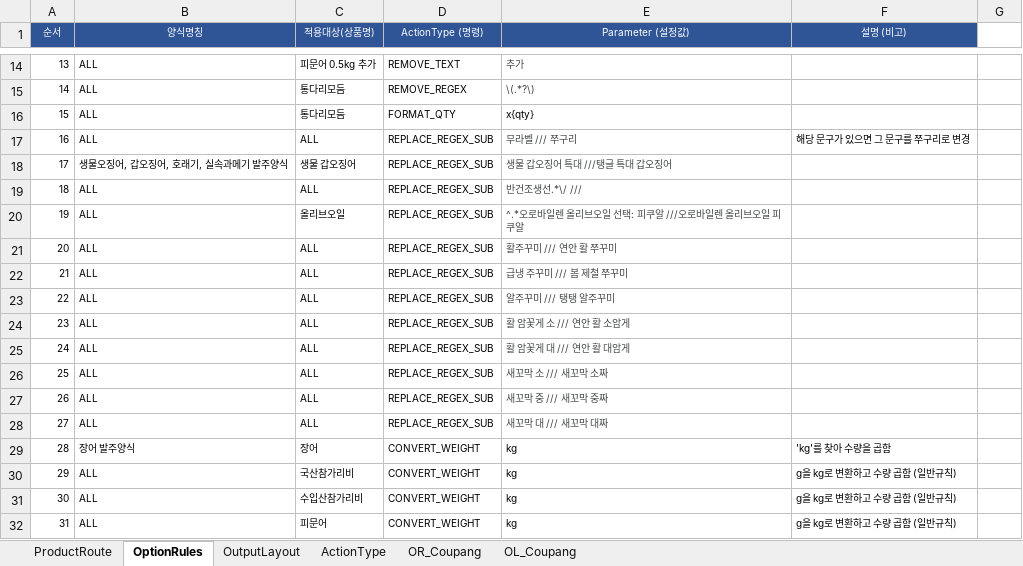
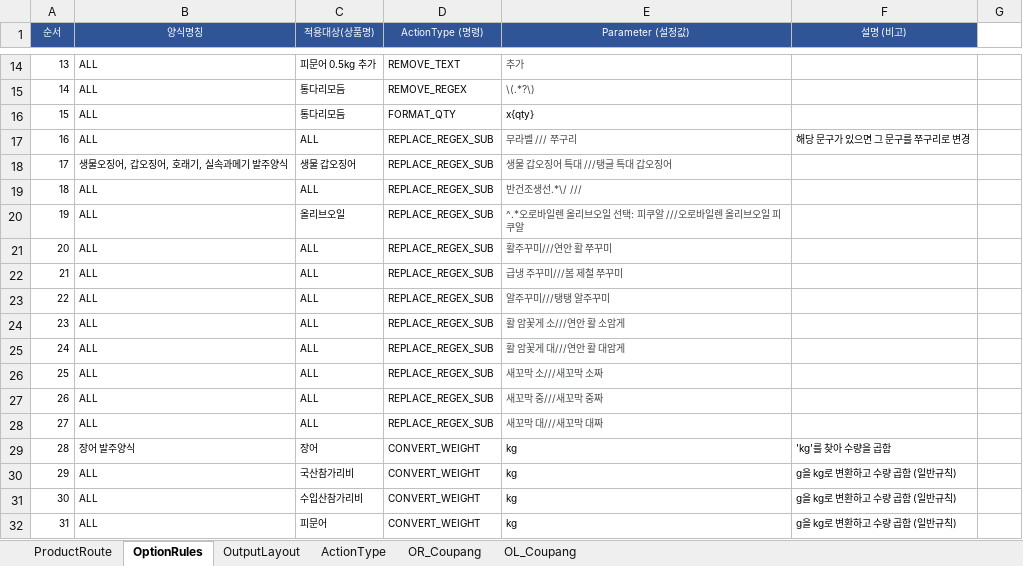
Before and after one commit to faulmann0435/Naver-RPA-v2.0, an Excel workbook: config.xlsx, sheet OptionRules, drawn as a sheet; only a part is shown, gaps mark what is left out; values as stored, in another font and other column widths than the file's, no borders; the diff names each change by its address in the sheet, - before the commit and + after, or states it on an @@ line.

Commit message:
Add files via upload

```diff
--- a/config.xlsx (sheet OptionRules)
+++ b/config.xlsx (sheet OptionRules)
-E21 (Parameter (설정값)): 활주꾸미 /// 연안 활 쭈꾸미
+E21 (Parameter (설정값)): 활주꾸미///연안 활 쭈꾸미
-E22 (Parameter (설정값)): 급냉 주꾸미 /// 봄 제철 쭈꾸미
+E22 (Parameter (설정값)): 급냉 주꾸미///봄 제철 쭈꾸미
-E23 (Parameter (설정값)): 알주꾸미 /// 탱탱 알주꾸미
+E23 (Parameter (설정값)): 알주꾸미///탱탱 알주꾸미
-E24 (Parameter (설정값)): 활 암꽃게 소 /// 연안 활 소암게
+E24 (Parameter (설정값)): 활 암꽃게 소///연안 활 소암게
-E25 (Parameter (설정값)): 활 암꽃게 대 /// 연안 활 대암게
+E25 (Parameter (설정값)): 활 암꽃게 대///연안 활 대암게
-E26 (Parameter (설정값)): 새꼬막 소 /// 새꼬막 소짜
+E26 (Parameter (설정값)): 새꼬막 소///새꼬막 소짜
-E27 (Parameter (설정값)): 새꼬막 중 /// 새꼬막 중짜
+E27 (Parameter (설정값)): 새꼬막 중///새꼬막 중짜
-E28 (Parameter (설정값)): 새꼬막 대 /// 새꼬막 대짜
+E28 (Parameter (설정값)): 새꼬막 대///새꼬막 대짜
```
